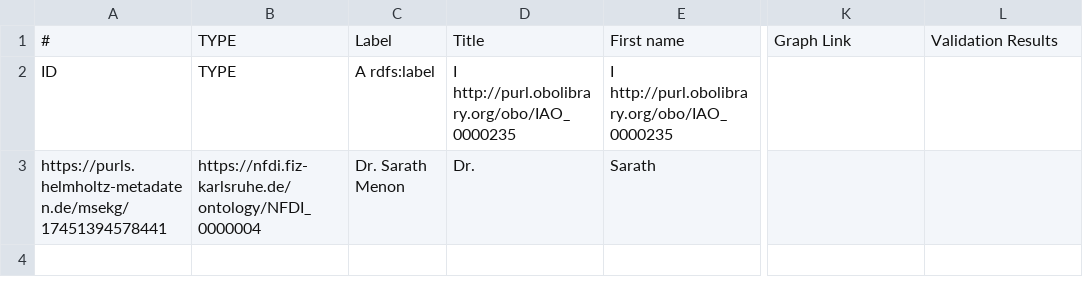
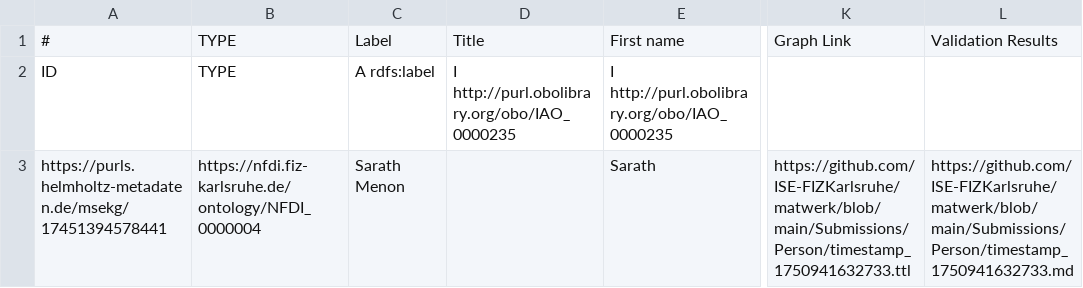
Before and after one commit to ISE-FIZKarlsruhe/matwerk, a TSV file: Submissions/Person/timestamp_1750941632733.tsv, drawn as a sheet; only a part is shown, gaps mark what is left out; the diff names each change by its address in the sheet, - before the commit and + after, or states it on an @@ line.

Commit message:
Update TSV for row 3 - timestamp_1750941632733.tsv

```diff
--- a/Submissions/Person/timestamp_1750941632733.tsv
+++ b/Submissions/Person/timestamp_1750941632733.tsv
-C3: Dr. Sarath Menon
+C3: Sarath Menon
-D3: Dr.
+D3: (empty)
-K3: (empty)
+K3: https://github.com/ISE-FIZKarlsruhe/matwerk/blob/main/Submissions/Person/timestamp_1750941632733.ttl
-L3: (empty)
+L3: https://github.com/ISE-FIZKarlsruhe/matwerk/blob/main/Submissions/Person/timestamp_1750941632733.md
```
